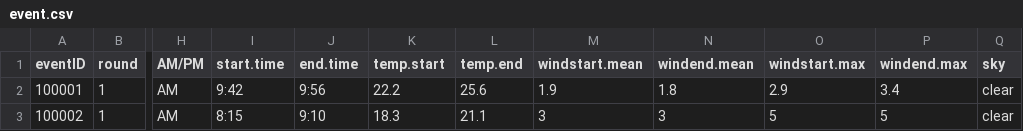
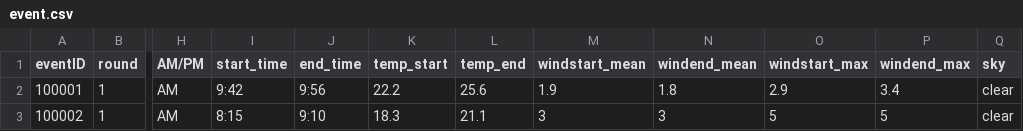
Before and after one commit to alan-ritchie-jr/chafas_2017, a CSV file: data/event.csv, drawn as a sheet; only a part is shown, gaps mark what is left out; the diff names each change by its address in the sheet, - before the commit and + after, or states it on an @@ line.

```diff
--- a/data/event.csv
+++ b/data/event.csv
-I1: start.time
+I1: start_time
-J1: end.time
+J1: end_time
-K1: temp.start
+K1: temp_start
-L1: temp.end
+L1: temp_end
-M1: windstart.mean
+M1: windstart_mean
-N1: windend.mean
+N1: windend_mean
-O1: windstart.max
+O1: windstart_max
-P1: windend.max
+P1: windend_max
```
Also changed, not shown: data/pollination_2017_pp_fruit_seedset.csv, data/pollination_2017_siteinfo.csv, 14 other files.
